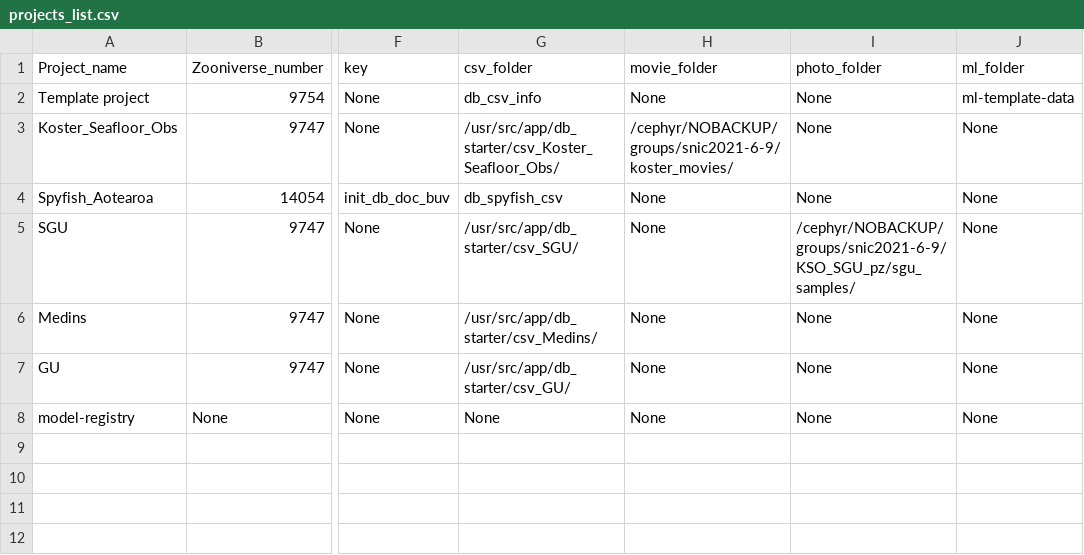
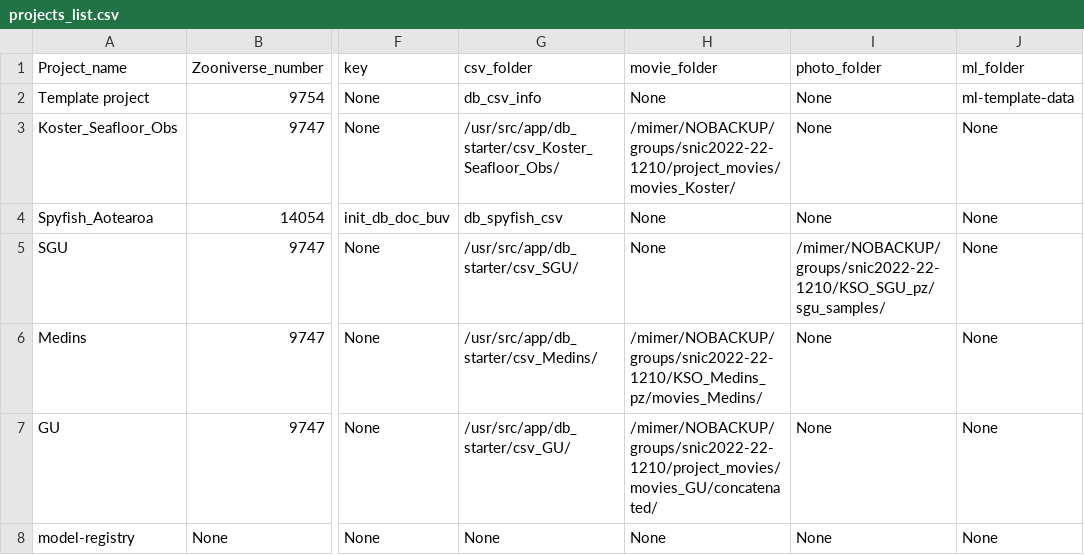
Before and after one commit to ocean-data-factory-sweden/kso-utils, a CSV file: db_starter/projects_list.csv, drawn as a sheet; only a part is shown, gaps mark what is left out; the diff names each change by its address in the sheet, - before the commit and + after, or states it on an @@ line.

Commit message:
Update GU data paths, SNIC paths in utils

```diff
--- a/db_starter/projects_list.csv
+++ b/db_starter/projects_list.csv
-H3 (movie_folder): /cephyr/NOBACKUP/groups/snic2021-6-9/koster_movies/
+H3 (movie_folder): /mimer/NOBACKUP/groups/snic2022-22-1210/project_movies/movies_Koster/
-I5 (photo_folder): /cephyr/NOBACKUP/groups/snic2021-6-9/KSO_SGU_pz/sgu_samples/
+I5 (photo_folder): /mimer/NOBACKUP/groups/snic2022-22-1210/KSO_SGU_pz/sgu_samples/
-H6 (movie_folder): None
+H6 (movie_folder): /mimer/NOBACKUP/groups/snic2022-22-1210/KSO_Medins_pz/movies_Medins/
-H7 (movie_folder): None
+H7 (movie_folder): /mimer/NOBACKUP/groups/snic2022-22-1210/project_movies/movies_GU/concatenated/
```
Also changed, not shown: 13 other files.
